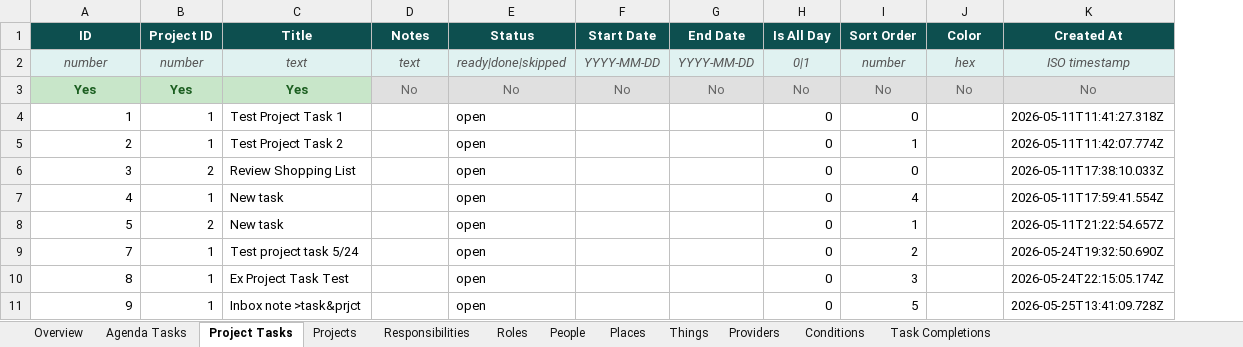
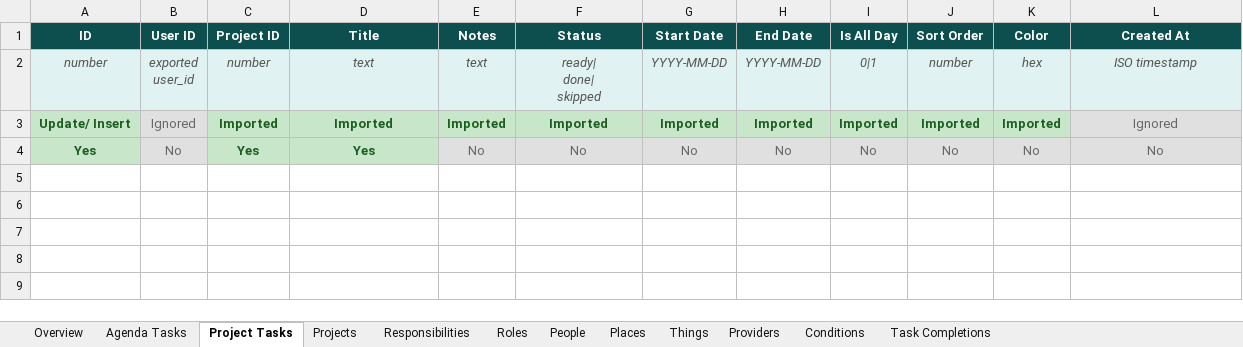
Before and after one commit to IBEJesusPrince-UnPuzzle/unpuzzle-life, an Excel workbook: server/export-template.xlsx, sheet Project Tasks, drawn as a sheet; values as stored, in another font and other column widths than the file's, no borders; removed rows and columns are numbered as before the commit, all else as after; ↵ is a line break in a cell; the diff names each change by its address in the sheet, - before the commit and + after, or states it on an @@ line.

Commit message:
Update export template with importable indicator row

```diff
--- a/server/export-template.xlsx (sheet Project Tasks)
+++ b/server/export-template.xlsx (sheet Project Tasks)
+column B (User ID), row 2: exported ↵ user_id; row 4: No
-F2 (Status): ready|done|skipped
+F2 (Status): ready| ↵ done| ↵ skipped
+row 3: Update/ Insert | Ignored | Imported | Imported | Imported | Imported | Imported | Imported | Imported | Imported | Imported | Ignored
-row 4: 1 | 1 | Test Project Task 1 |  | open |  |  | 0 | 0 |  | 2026-05-11T11:41:27.318Z
-row 5: 2 | 1 | Test Project Task 2 |  | open |  |  | 0 | 1 |  | 2026-05-11T11:42:07.774Z
-row 6: 3 | 2 | Review Shopping List |  | open |  |  | 0 | 0 |  | 2026-05-11T17:38:10.033Z
-row 7: 4 | 1 | New task |  | open |  |  | 0 | 4 |  | 2026-05-11T17:59:41.554Z
-row 8: 5 | 2 | New task |  | open |  |  | 0 | 1 |  | 2026-05-11T21:22:54.657Z
-row 9: 7 | 1 | Test project task 5/24 |  | open |  |  | 0 | 2 |  | 2026-05-24T19:32:50.690Z
-row 10: 8 | 1 | Ex Project Task Test |  | open |  |  | 0 | 3 |  | 2026-05-24T22:15:05.174Z
-row 11: 9 | 1 | Inbox note >task&prjct |  | open |  |  | 0 | 5 |  | 2026-05-25T13:41:09.728Z
```
Also changed, not shown: sheet Agenda Tasks, sheet Task Completions, sheet Responsibilities, sheet Roles, sheet Things, sheet Places, 5 more sheets.
